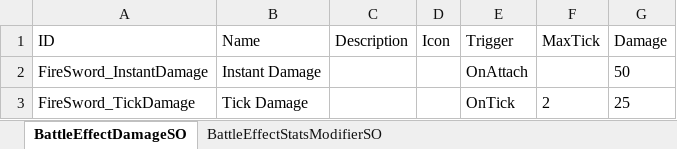
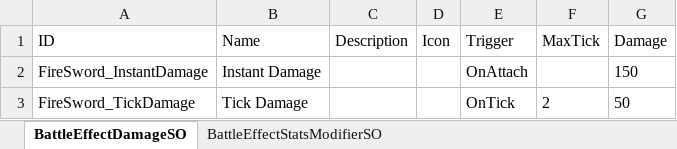
Before and after one commit to Thisman/EscapeFromCave, an Excel workbook: Assets/Resources/Game_BattleEffects.xlsx, sheet BattleEffectDamageSO, drawn as a sheet; values as stored, in another font and other column widths than the file's, no borders; charts and pictures not drawn; the diff names each change by its address in the sheet, - before the commit and + after, or states it on an @@ line.

```diff
--- a/Assets/Resources/Game_BattleEffects.xlsx (sheet BattleEffectDamageSO)
+++ b/Assets/Resources/Game_BattleEffects.xlsx (sheet BattleEffectDamageSO)
-G2 (Damage): 50
+G2 (Damage): 150
-G3 (Damage): 25
+G3 (Damage): 50
```
Also changed, not shown: Assets/Resources/Game_Units.xlsx, 10 other files.
